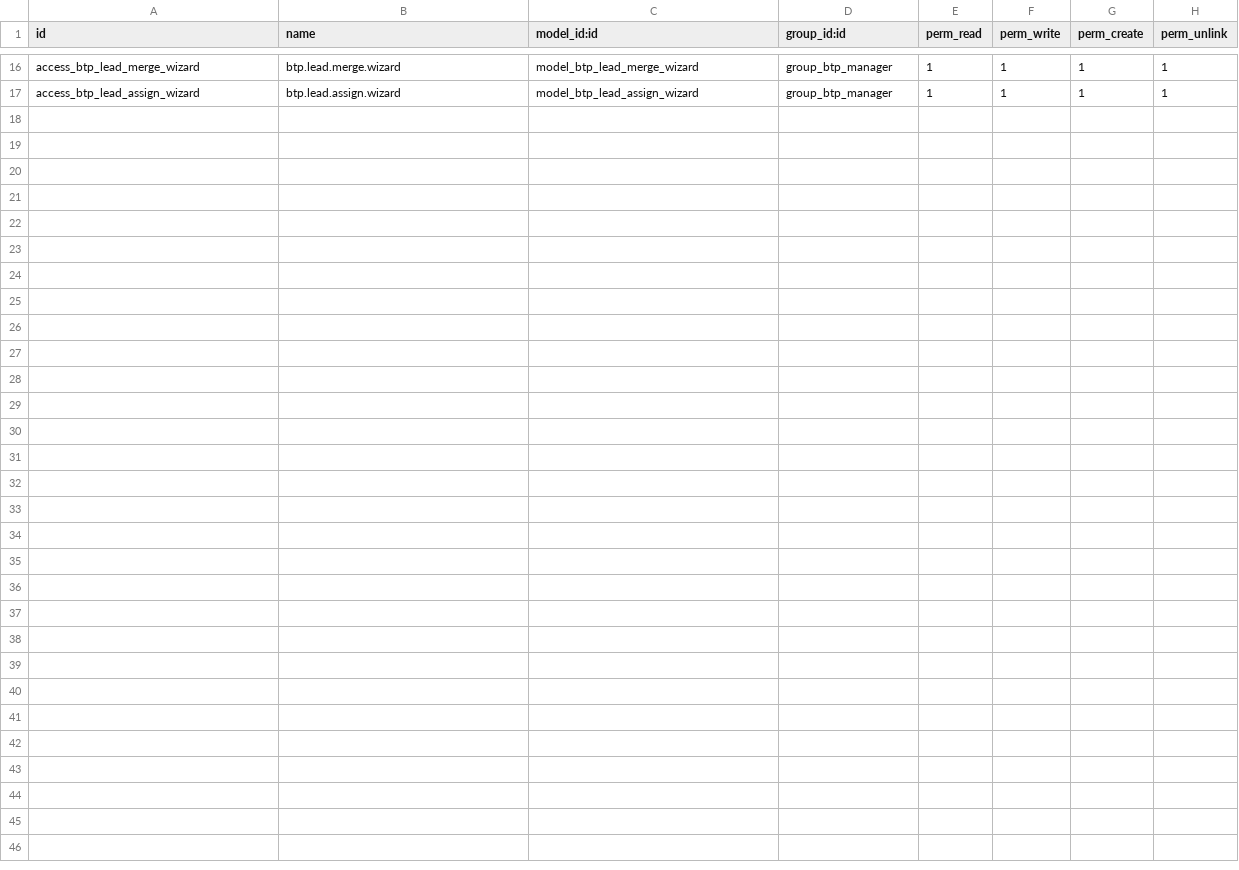
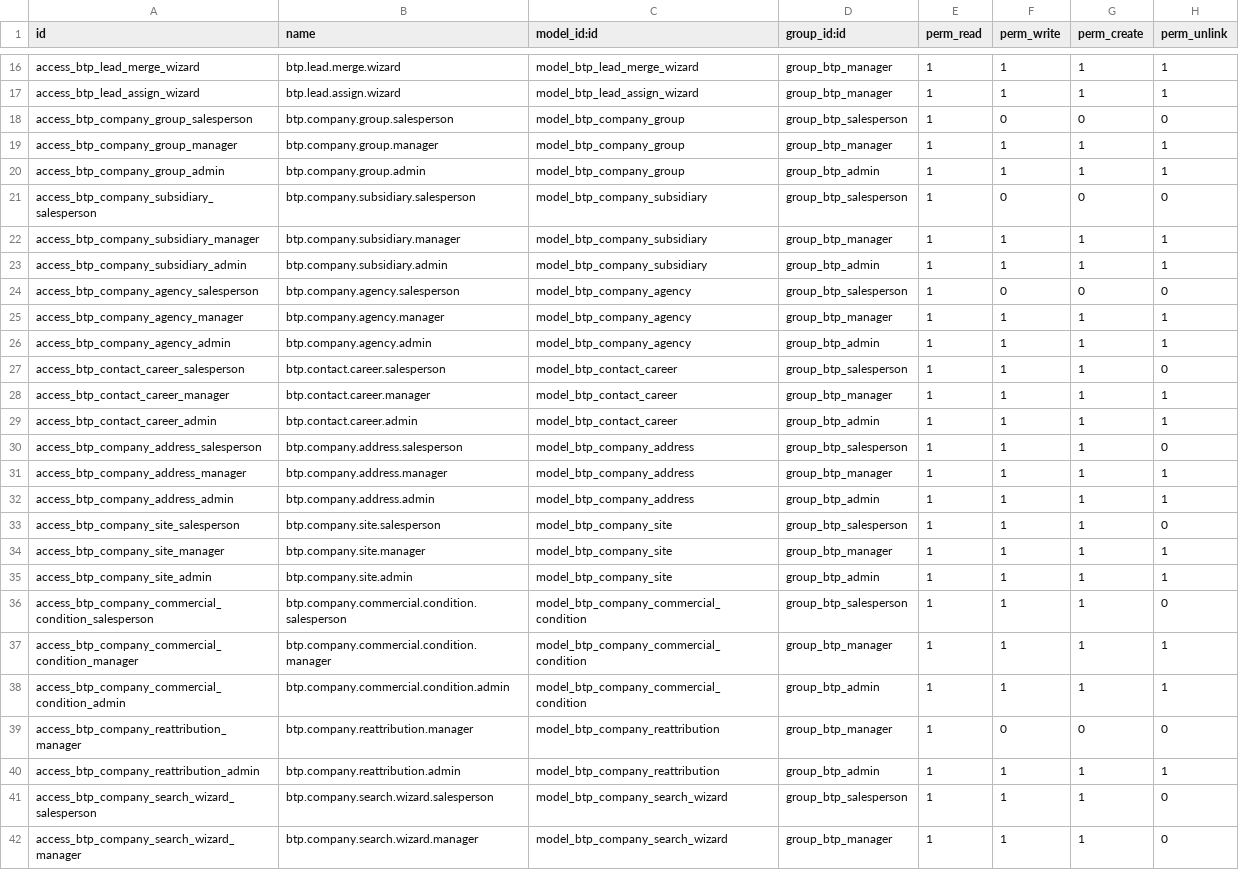
Before and after one commit to thierrybui560-ui/btp, a CSV file: odoo19/addons/btp_prospecting/security/ir.model.access.csv, drawn as a sheet; only a part is shown, gaps mark what is left out; the diff names each change by its address in the sheet, - before the commit and + after, or states it on an @@ line.

Commit message:
Module 2 - Clients & Contacts Management

```diff
--- a/odoo19/addons/btp_prospecting/security/ir.model.access.csv
+++ b/odoo19/addons/btp_prospecting/security/ir.model.access.csv
+row 18: access_btp_company_group_salesperson | btp.company.group.salesperson | model_btp_company_group | group_btp_salesperson | 1 | 0 | 0 | 0
+row 19: access_btp_company_group_manager | btp.company.group.manager | model_btp_company_group | group_btp_manager | 1 | 1 | 1 | 1
+row 20: access_btp_company_group_admin | btp.company.group.admin | model_btp_company_group | group_btp_admin | 1 | 1 | 1 | 1
+row 21: access_btp_company_subsidiary_salesperson | btp.company.subsidiary.salesperson | model_btp_company_subsidiary | group_btp_salesperson | 1 | 0 | 0 | 0
+row 22: access_btp_company_subsidiary_manager | btp.company.subsidiary.manager | model_btp_company_subsidiary | group_btp_manager | 1 | 1 | 1 | 1
+row 23: access_btp_company_subsidiary_admin | btp.company.subsidiary.admin | model_btp_company_subsidiary | group_btp_admin | 1 | 1 | 1 | 1
+row 24: access_btp_company_agency_salesperson | btp.company.agency.salesperson | model_btp_company_agency | group_btp_salesperson | 1 | 0 | 0 | 0
+row 25: access_btp_company_agency_manager | btp.company.agency.manager | model_btp_company_agency | group_btp_manager | 1 | 1 | 1 | 1
+row 26: access_btp_company_agency_admin | btp.company.agency.admin | model_btp_company_agency | group_btp_admin | 1 | 1 | 1 | 1
+row 27: access_btp_contact_career_salesperson | btp.contact.career.salesperson | model_btp_contact_career | group_btp_salesperson | 1 | 1 | 1 | 0
+row 28: access_btp_contact_career_manager | btp.contact.career.manager | model_btp_contact_career | group_btp_manager | 1 | 1 | 1 | 1
+row 29: access_btp_contact_career_admin | btp.contact.career.admin | model_btp_contact_career | group_btp_admin | 1 | 1 | 1 | 1
+row 30: access_btp_company_address_salesperson | btp.company.address.salesperson | model_btp_company_address | group_btp_salesperson | 1 | 1 | 1 | 0
+row 31: access_btp_company_address_manager | btp.company.address.manager | model_btp_company_address | group_btp_manager | 1 | 1 | 1 | 1
+row 32: access_btp_company_address_admin | btp.company.address.admin | model_btp_company_address | group_btp_admin | 1 | 1 | 1 | 1
+row 33: access_btp_company_site_salesperson | btp.company.site.salesperson | model_btp_company_site | group_btp_salesperson | 1 | 1 | 1 | 0
+row 34: access_btp_company_site_manager | btp.company.site.manager | model_btp_company_site | group_btp_manager | 1 | 1 | 1 | 1
+row 35: access_btp_company_site_admin | btp.company.site.admin | model_btp_company_site | group_btp_admin | 1 | 1 | 1 | 1
+row 36: access_btp_company_commercial_condition_salesperson | btp.company.commercial.condition.salesperson | model_btp_company_commercial_condition | group_btp_salesperson | 1 | 1 | 1 | 0
+row 37: access_btp_company_commercial_condition_manager | btp.company.commercial.condition.manager | model_btp_company_commercial_condition | group_btp_manager | 1 | 1 | 1 | 1
+row 38: access_btp_company_commercial_condition_admin | btp.company.commercial.condition.admin | model_btp_company_commercial_condition | group_btp_admin | 1 | 1 | 1 | 1
+row 39: access_btp_company_reattribution_manager | btp.company.reattribution.manager | model_btp_company_reattribution | group_btp_manager | 1 | 0 | 0 | 0
+row 40: access_btp_company_reattribution_admin | btp.company.reattribution.admin | model_btp_company_reattribution | group_btp_admin | 1 | 1 | 1 | 1
+row 41: access_btp_company_search_wizard_salesperson | btp.company.search.wizard.salesperson | model_btp_company_search_wizard | group_btp_salesperson | 1 | 1 | 1 | 0
+row 42: access_btp_company_search_wizard_manager | btp.company.search.wizard.manager | model_btp_company_search_wizard | group_btp_manager | 1 | 1 | 1 | 0
```
Also changed, not shown: 21 other files.
